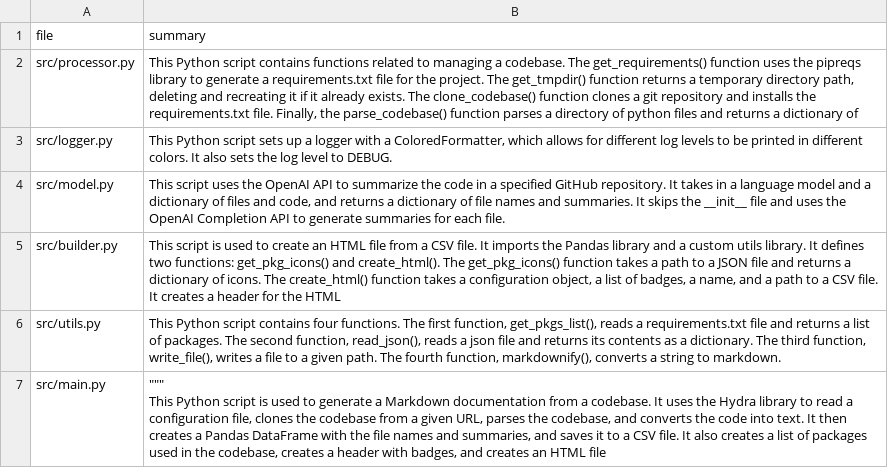
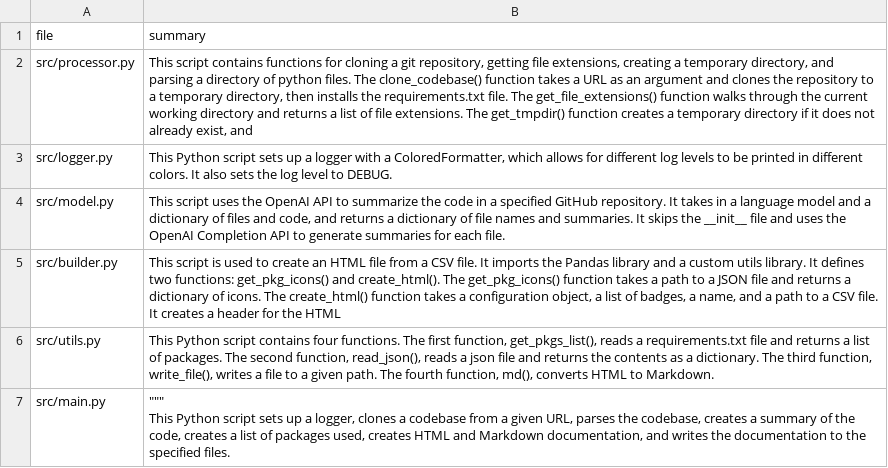
Before and after one commit to AI-General/readme-ai, a CSV file: output/raw_docs.csv, drawn as a sheet.

Commit message:
Update readme markdown.

```diff
--- a/output/raw_docs.csv
+++ b/output/raw_docs.csv
@@ -1,3 +1,3 @@
 file,summary
-src/processor.py,"This Python script contains functions related to managing a codebase. The get_requirements() function uses the pipreqs library to generate a requirements.txt file for the project. The get_tmpdir() function returns a temporary directory path, deleting and recreating it if it already exists. The clone_codebase() function clones a git repository and installs the requirements.txt file. Finally, the parse_codebase() function parses a directory of python files and returns a dictionary of"
+src/processor.py,"This script contains functions for cloning a git repository, getting file extensions, creating a temporary directory, and parsing a directory of python files. The clone_codebase() function takes a URL as an argument and clones the repository to a temporary directory, then installs the requirements.txt file. The get_file_extensions() function walks through the current working directory and returns a list of file extensions. The get_tmpdir() function creates a temporary directory if it does not already exist, and"
 src/logger.py,"This Python script sets up a logger with a ColoredFormatter, which allows for different log levels to be printed in different colors. It also sets the log level to DEBUG."
@@ -5,4 +5,4 @@ src/model.py,"This script uses the OpenAI API to summarize the code in a specifi
 src/builder.py,"This script is used to create an HTML file from a CSV file. It imports the Pandas library and a custom utils library. It defines two functions: get_pkg_icons() and create_html(). The get_pkg_icons() function takes a path to a JSON file and returns a dictionary of icons. The create_html() function takes a configuration object, a list of badges, a name, and a path to a CSV file. It creates a header for the HTML"
-src/utils.py,"This Python script contains four functions. The first function, get_pkgs_list(), reads a requirements.txt file and returns a list of packages. The second function, read_json(), reads a json file and returns its contents as a dictionary. The third function, write_file(), writes a file to a given path. The fourth function, markdownify(), converts a string to markdown."
-src/main.py,"""""""
-This Python script is used to generate a Markdown documentation from a codebase. It uses the Hydra library to read a configuration file, clones the codebase from a given URL, parses the codebase, and converts the code into text. It then creates a Pandas DataFrame with the file names and summaries, and saves it to a CSV file. It also creates a list of packages used in the codebase, creates a header with badges, and creates an HTML file"
+src/utils.py,"This Python script contains four functions. The first function, get_pkgs_list(), reads a requirements.txt file and returns a list of packages. The second function, read_json(), reads a json file and returns the contents as a dictionary. The third function, write_file(), writes a file to a given path. The fourth function, md(), converts HTML to Markdown."
+src/main.py,"""""""
+This Python script sets up a logger, clones a codebase from a given URL, parses the codebase, creates a summary of the code, creates a list of packages used, creates HTML and Markdown documentation, and writes the documentation to the specified files."
```
Also changed, not shown: 9 other files.
